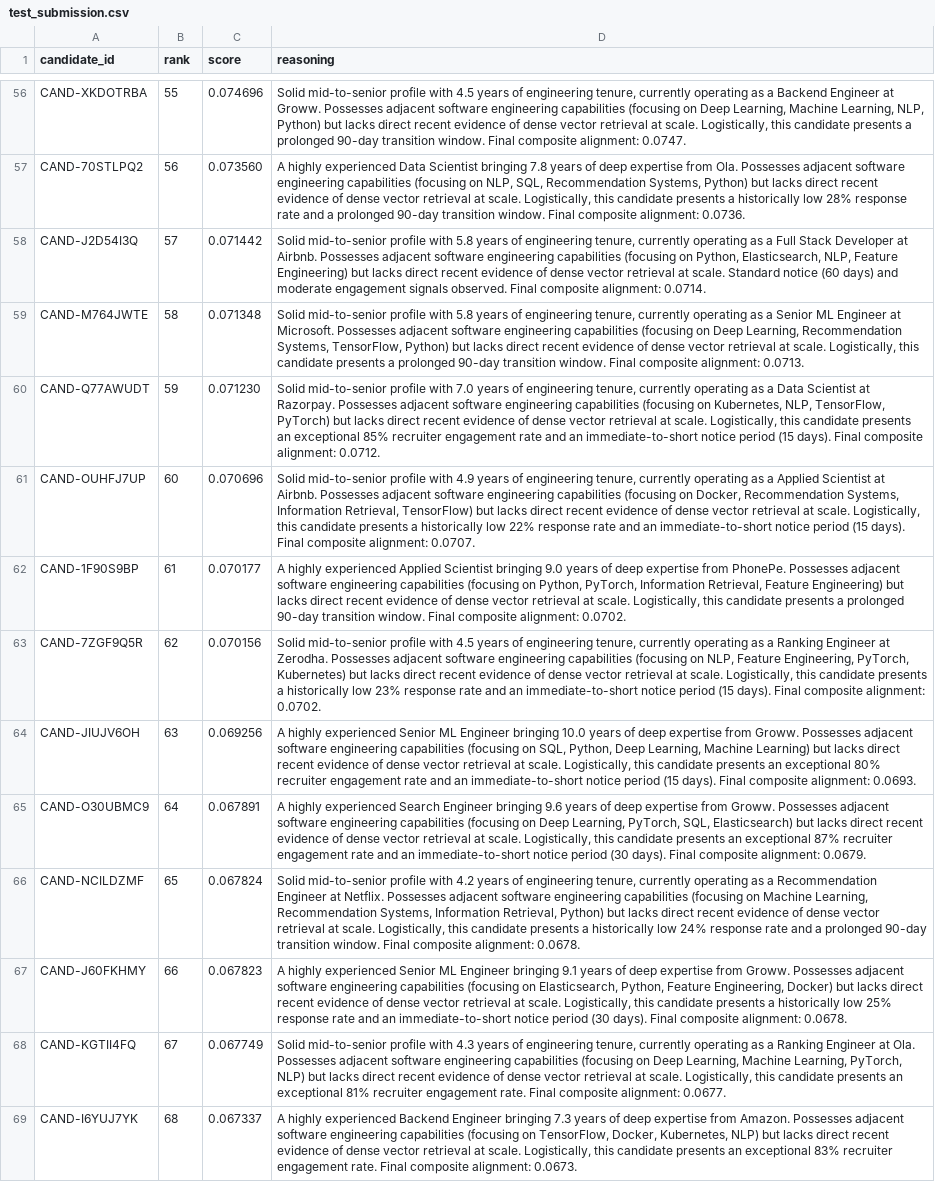
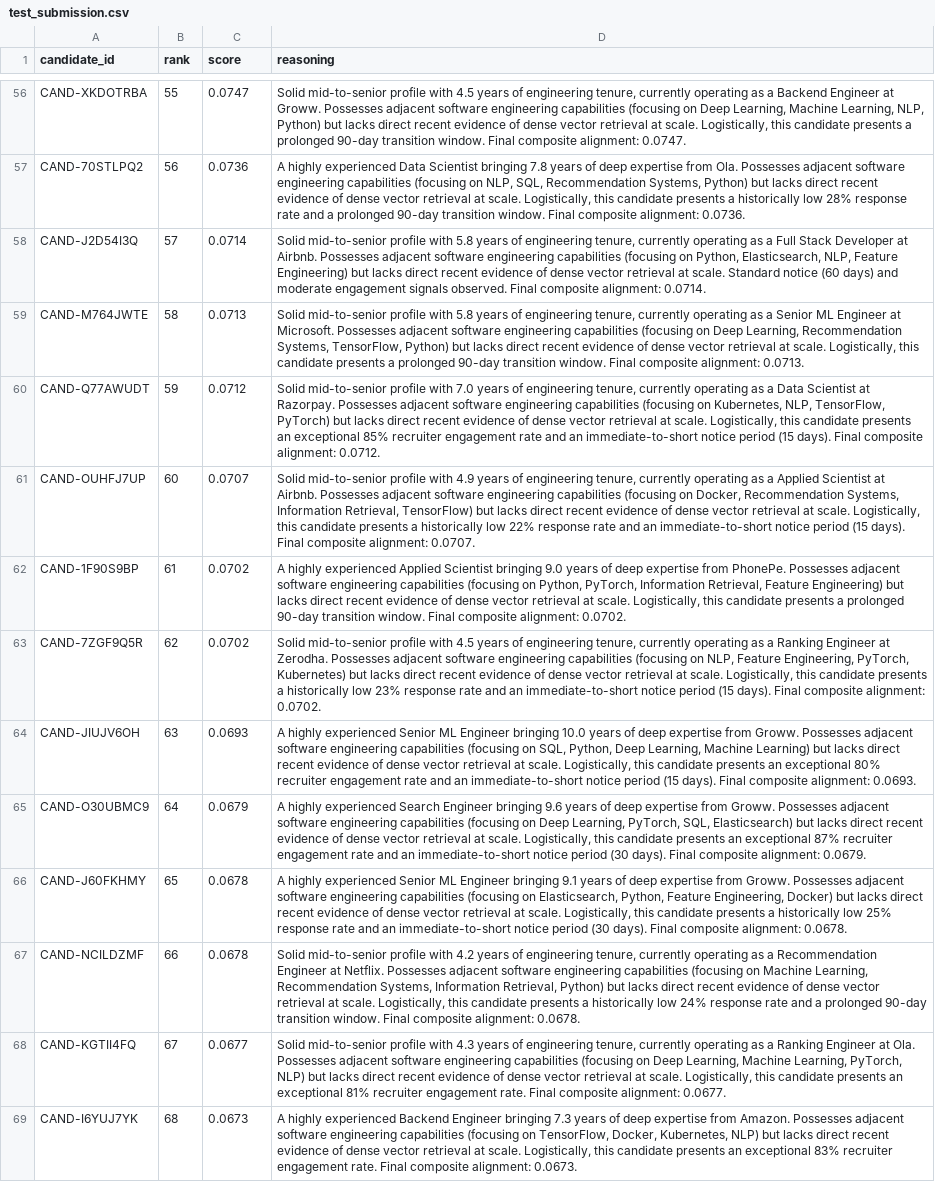
Before and after one commit to aniruddhajadhav7/ZenithRank, a CSV file: test_submission.csv, drawn as a sheet; only a part is shown, gaps mark what is left out; removed rows and columns are numbered as before the commit, all else as after; the diff covers the shown part only; the diff names each change by its address in the sheet, - before the commit and + after, or states it on an @@ line.

Commit message:
Fix score formatting to 4dp per hackathon spec

```diff
--- a/test_submission.csv
+++ b/test_submission.csv
-C56 (score): 0.074696
+C56 (score): 0.0747
-C57 (score): 0.073560
+C57 (score): 0.0736
-C58 (score): 0.071442
+C58 (score): 0.0714
-C59 (score): 0.071348
+C59 (score): 0.0713
-C60 (score): 0.071230
+C60 (score): 0.0712
-C61 (score): 0.070696
+C61 (score): 0.0707
-C62 (score): 0.070177
+C62 (score): 0.0702
-C63 (score): 0.070156
+C63 (score): 0.0702
-C64 (score): 0.069256
+C64 (score): 0.0693
-C65 (score): 0.067891
+C65 (score): 0.0679
-row 66: CAND-NCILDZMF | 65 | 0.067824 | Solid mid-to-senior profile with 4.2 years of engineering tenure, currently operating as a Recommendation Engineer at Netflix. Possesses adjacent software engineering capabilities (focusing on Machine Learning, Recommendation Systems, Information Retrieval, Python) but lacks direct recent evidence of dense vector retrieval at scale. Logistically, this candidate presents a historically low 24% response rate and a prolonged 90-day transition window. Final composite alignment: 0.0678.
-B66 (rank): 66
+B66 (rank): 65
-C66 (score): 0.067823
+C66 (score): 0.0678
+row 67: CAND-NCILDZMF | 66 | 0.0678 | Solid mid-to-senior profile with 4.2 years of engineering tenure, currently operating as a Recommendation Engineer at Netflix. Possesses adjacent software engineering capabilities (focusing on Machine Learning, Recommendation Systems, Information Retrieval, Python) but lacks direct recent evidence of dense vector retrieval at scale. Logistically, this candidate presents a historically low 24% response rate and a prolonged 90-day transition window. Final composite alignment: 0.0678.
-C68 (score): 0.067749
+C68 (score): 0.0677
-C69 (score): 0.067337
+C69 (score): 0.0673
```
Also changed, not shown: 2 added rows, 2 removed rows and 86 edited cells elsewhere in this file, 3 other files.
